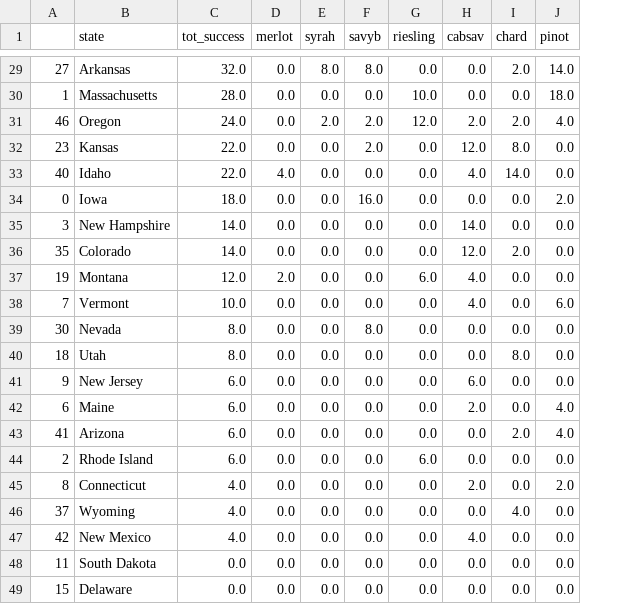
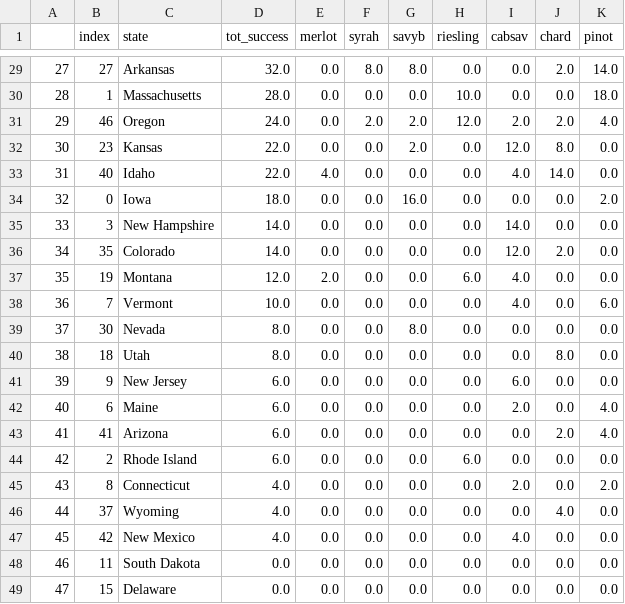
Before and after one commit to secicciari/final_project, a CSV file: bar_chart/sorted_jsons/state_sums_totals.csv, drawn as a sheet; only a part is shown, gaps mark what is left out; the diff covers the shown part only; the diff names each change by its address in the sheet, - before the commit and + after, or states it on an @@ line.

```diff
--- a/bar_chart/sorted_jsons/state_sums_totals.csv
+++ b/bar_chart/sorted_jsons/state_sums_totals.csv
+column B (index), rows 29-49: 27 | 1 | 46 | 23 | 40 | 0 | 3 | 35 | 19 | 7 | 30 | 18 | 9 | 6 | 41 | 2 | 8 | 37 | 42 | 11 | 15
-A30: 1
+A30: 28
-A31: 46
+A31: 29
-A32: 23
+A32: 30
-A33: 40
+A33: 31
-A34: 0
+A34: 32
-A35: 3
+A35: 33
-A36: 35
+A36: 34
-A37: 19
+A37: 35
-A38: 7
+A38: 36
-A39: 30
+A39: 37
-A40: 18
+A40: 38
-A41: 9
+A41: 39
-A42: 6
+A42: 40
-A44: 2
+A44: 42
-A45: 8
+A45: 43
-A46: 37
+A46: 44
-A47: 42
+A47: 45
-A48: 11
+A48: 46
-A49: 15
+A49: 47
```
Also changed, not shown: 26 edited cells elsewhere in this file, bar_chart/sorted_jsons/state_sums_alphab.csv, 11 other files.
